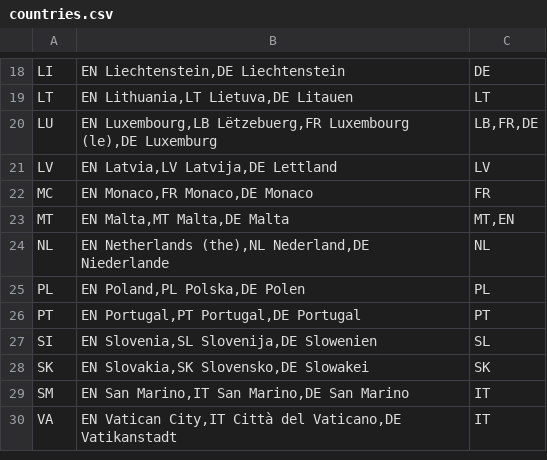
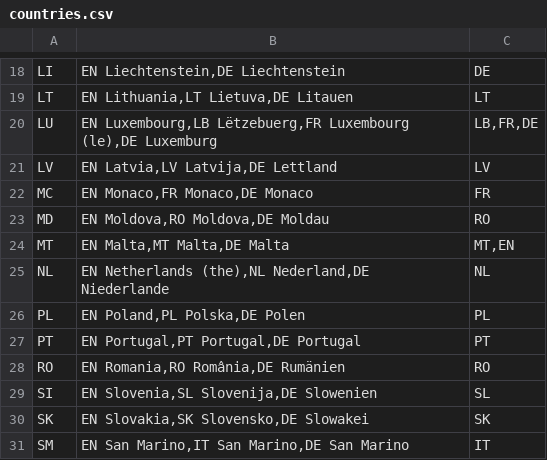
Before and after one commit to openpotato/openholidaysapi.data, a CSV file: src/countries.csv, drawn as a sheet; only a part is shown, gaps mark what is left out; the shorter side is filled out with more unchanged rows; the diff names each change by its address in the sheet, - before the commit and + after, or states it on an @@ line.

Commit message:
Added holidays for Moldova and Romania

```diff
--- a/src/countries.csv
+++ b/src/countries.csv
+row 23: MD | EN Moldova,RO Moldova,DE Moldau | RO
+row 28: RO | EN Romania,RO România,DE Rumänien | RO
```
Also changed, not shown: src/languages.csv, 8 other files.
